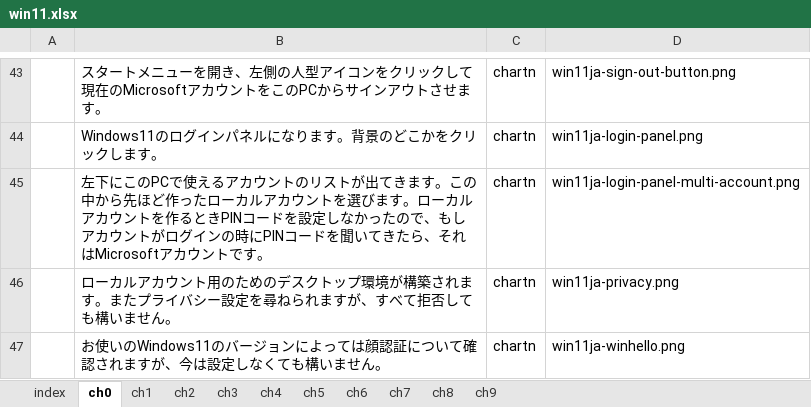
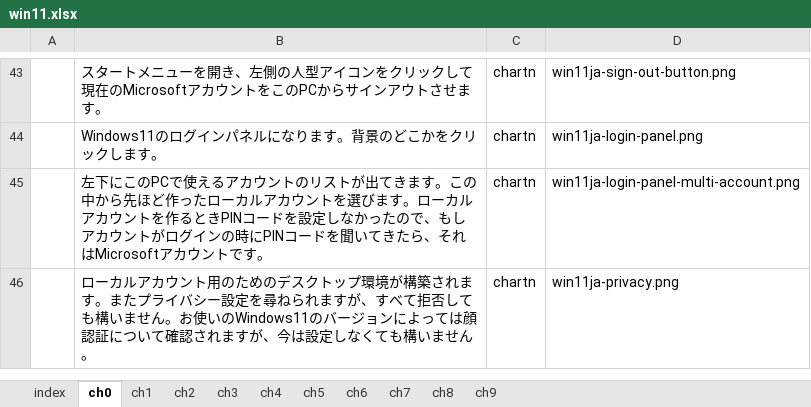
Before and after one commit to gnutar/fresta, an Excel workbook: win11.xlsx, sheet ch0, drawn as a sheet; only a part is shown, gaps mark what is left out; values as stored, in another font and other column widths than the file's, no borders; the diff names each change by its address in the sheet, - before the commit and + after, or states it on an @@ line.

Commit message:
ローカルアカウントに切り替えるのではなく追加にする(9)

```diff
--- a/win11.xlsx (sheet ch0)
+++ b/win11.xlsx (sheet ch0)
-B46: …ません。
+B46: …ません。お使いのWindows11のバージョンによっては顔認証について確認されますが、今は設定しなくても構いません。
-row 47:  | お使いのWindows11のバージョンによっては顔認証について確認されますが、今は設定しなくても構いません。 | chartn | win11ja-winhello.png
```
